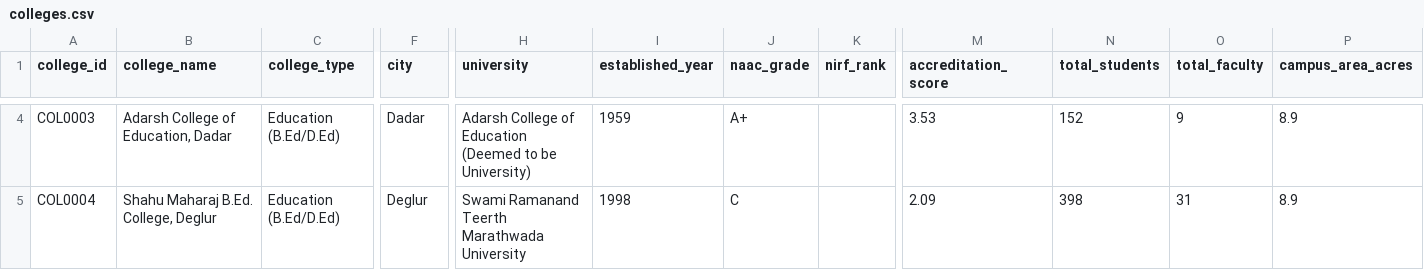
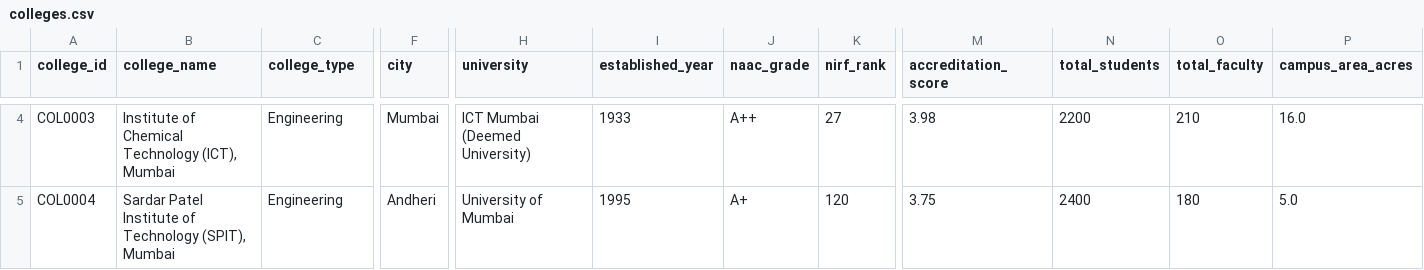
Before and after one commit to AbhayMunjewar/HTE, a CSV file: Dataset/colleges.csv, drawn as a sheet; only a part is shown, gaps mark what is left out; the diff covers the shown part only; the diff names each change by its address in the sheet, - before the commit and + after, or states it on an @@ line.

Commit message:
Prioritize VJTI, COEP, ICT, SPIT, PICT, Walchand in dataset search and dynamic API lookup

```diff
--- a/Dataset/colleges.csv
+++ b/Dataset/colleges.csv
-B4 (college_name): Adarsh College of Education, Dadar
+B4 (college_name): Institute of Chemical Technology (ICT), Mumbai
-C4:C5 (college_type): Education (B.Ed/D.Ed)
+C4:C5 (college_type): Engineering
-F4 (city): Dadar
+F4 (city): Mumbai
-H4 (university): Adarsh College of Education (Deemed to be University)
+H4 (university): ICT Mumbai (Deemed University)
-I4 (established_year): 1959
+I4 (established_year): 1933
-J4 (naac_grade): A+
+J4 (naac_grade): A++
-K4 (nirf_rank): (empty)
+K4 (nirf_rank): 27
-M4 (accreditation_score): 3.53
+M4 (accreditation_score): 3.98
-N4 (total_students): 152
+N4 (total_students): 2200
-O4 (total_faculty): 9
+O4 (total_faculty): 210
-P4 (campus_area_acres): 8.9
+P4 (campus_area_acres): 16.0
-B5 (college_name): Shahu Maharaj B.Ed. College, Deglur
+B5 (college_name): Sardar Patel Institute of Technology (SPIT), Mumbai
-F5 (city): Deglur
+F5 (city): Andheri
-H5 (university): Swami Ramanand Teerth Marathwada University
+H5 (university): University of Mumbai
-I5 (established_year): 1998
+I5 (established_year): 1995
-J5 (naac_grade): C
+J5 (naac_grade): A+
-K5 (nirf_rank): (empty)
+K5 (nirf_rank): 120
-M5 (accreditation_score): 2.09
+M5 (accreditation_score): 3.75
-N5 (total_students): 398
+N5 (total_students): 2400
-O5 (total_faculty): 31
+O5 (total_faculty): 180
-P5 (campus_area_acres): 8.9
+P5 (campus_area_acres): 5.0
```
Also changed, not shown: 72 edited cells elsewhere in this file, 1 other file.
